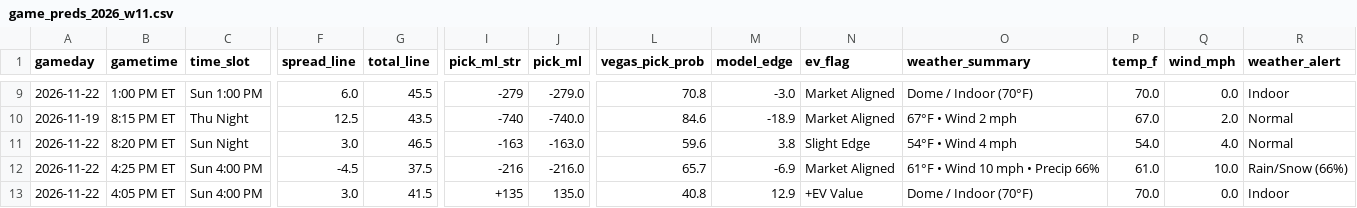
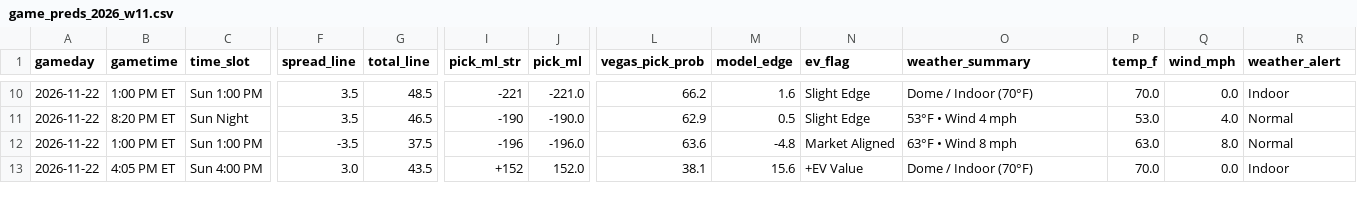
Before and after one commit to PremPatel03/NFL-Predictor, a CSV file: data/history/game_preds_2026_w11.csv, drawn as a sheet; only a part is shown, gaps mark what is left out; removed rows and columns are numbered as before the commit, all else as after; rows hold the shown columns only; the diff covers the shown part only; the diff names each change by its address in the sheet, - before the commit and + after, or states it on an @@ line.

```diff
--- a/data/history/game_preds_2026_w11.csv
+++ b/data/history/game_preds_2026_w11.csv
-F10 (spread_line): 6.0
+F10 (spread_line): 3.5
-G10 (total_line): 45.5
+G10 (total_line): 48.5
-I10 (pick_ml_str): -279
+I10 (pick_ml_str): -221
-J10 (pick_ml): -279.0
+J10 (pick_ml): -221.0
-L10 (vegas_pick_prob): 70.8
+L10 (vegas_pick_prob): 66.2
-M10 (model_edge): -3.0
+M10 (model_edge): 1.6
-N10 (ev_flag): Market Aligned
+N10 (ev_flag): Slight Edge
-row 10: 2026-11-19 | 8:15 PM ET | Thu Night | 12.5 | 43.5 | -740 | -740.0 | 84.6 | -18.9 | Market Aligned | 67°F • Wind 2 mph | 67.0 | 2.0 | Normal
-F11 (spread_line): 3.0
+F11 (spread_line): 3.5
-I11 (pick_ml_str): -163
+I11 (pick_ml_str): -190
-J11 (pick_ml): -163.0
+J11 (pick_ml): -190.0
-L11 (vegas_pick_prob): 59.6
+L11 (vegas_pick_prob): 62.9
-M11 (model_edge): 3.8
+M11 (model_edge): 0.5
-O11 (weather_summary): 54°F • Wind 4 mph
+O11 (weather_summary): 53°F • Wind 4 mph
-P11 (temp_f): 54.0
+P11 (temp_f): 53.0
-B12 (gametime): 4:25 PM ET
+B12 (gametime): 1:00 PM ET
-C12 (time_slot): Sun 4:00 PM
+C12 (time_slot): Sun 1:00 PM
-F12 (spread_line): -4.5
+F12 (spread_line): -3.5
-I12 (pick_ml_str): -216
+I12 (pick_ml_str): -196
-J12 (pick_ml): -216.0
+J12 (pick_ml): -196.0
-L12 (vegas_pick_prob): 65.7
+L12 (vegas_pick_prob): 63.6
-M12 (model_edge): -6.9
+M12 (model_edge): -4.8
-O12 (weather_summary): 61°F • Wind 10 mph • Precip 66%
+O12 (weather_summary): 63°F • Wind 8 mph
-P12 (temp_f): 61.0
+P12 (temp_f): 63.0
-Q12 (wind_mph): 10.0
+Q12 (wind_mph): 8.0
-R12 (weather_alert): Rain/Snow (66%)
+R12 (weather_alert): Normal
-G13 (total_line): 41.5
+G13 (total_line): 43.5
-I13 (pick_ml_str): +135
+I13 (pick_ml_str): +152
-J13 (pick_ml): 135.0
+J13 (pick_ml): 152.0
-L13 (vegas_pick_prob): 40.8
+L13 (vegas_pick_prob): 38.1
-M13 (model_edge): 12.9
+M13 (model_edge): 15.6
```
Also changed, not shown: 1 added row and 69 edited cells elsewhere in this file, data/history/player_preds_2026_w11.csv, data/latest_player_predictions.csv, 3 other files.
